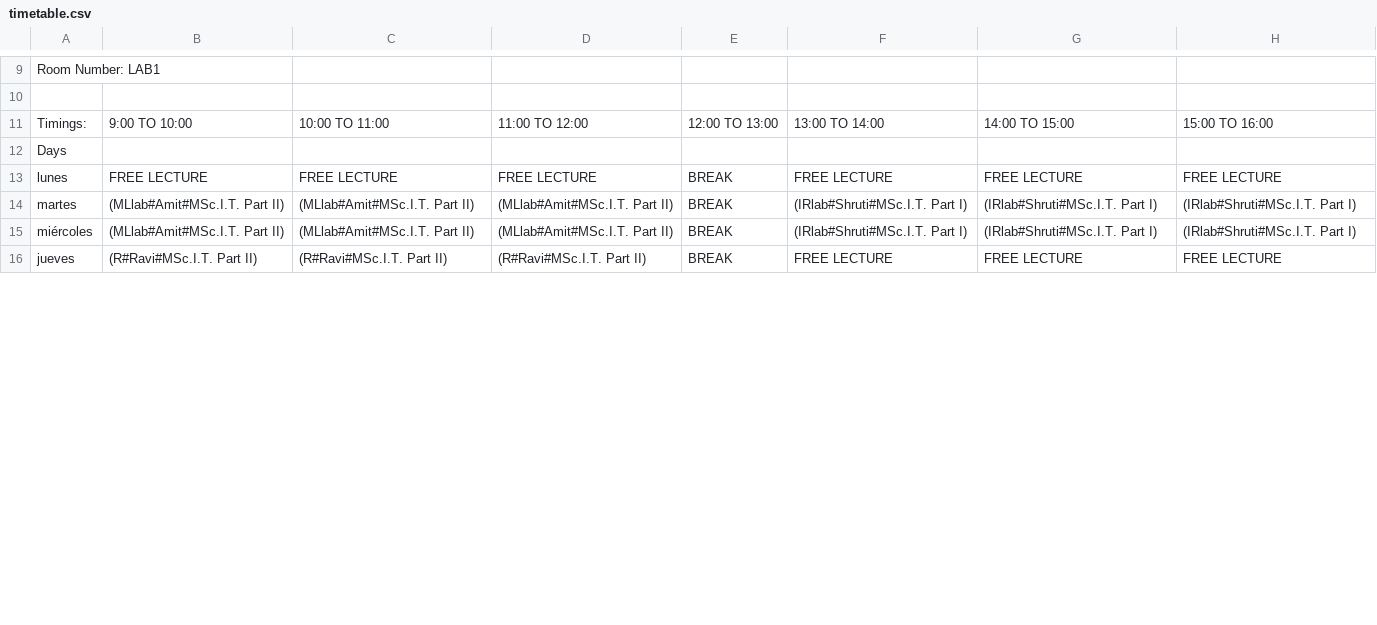
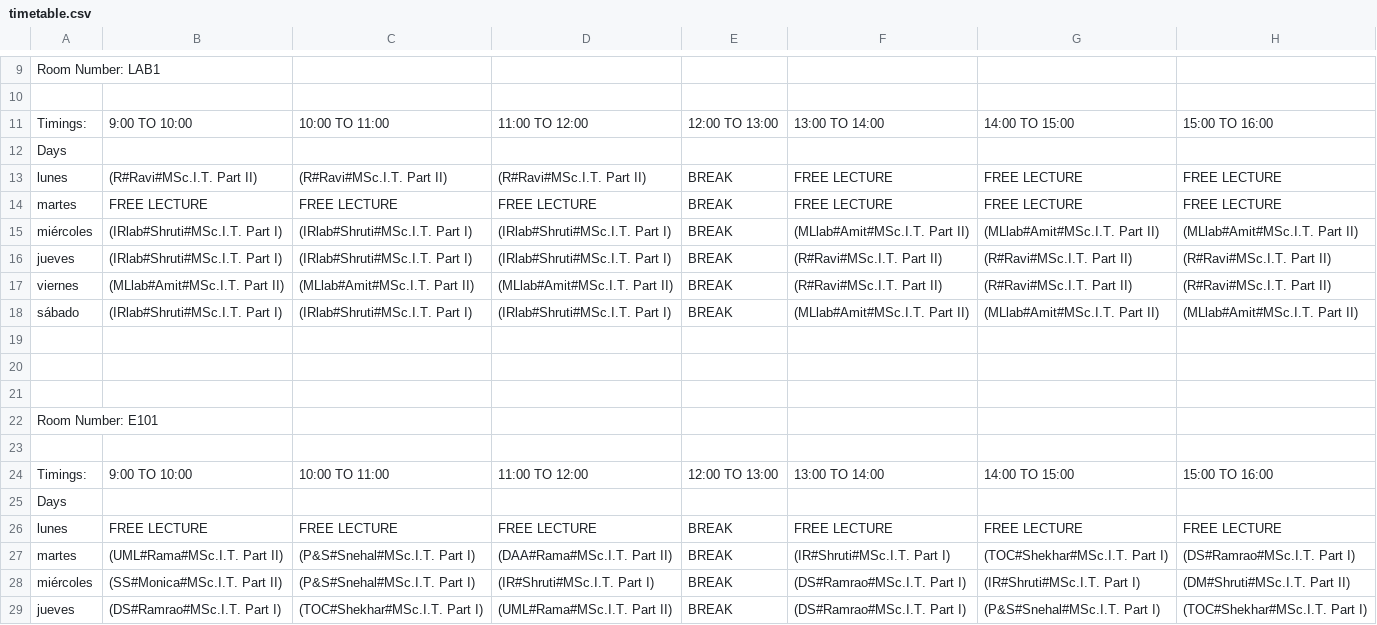
Before and after one commit to angelowolf/Generador-calendario-escolar, a CSV file: Base/timetable.csv, drawn as a sheet; only a part is shown, gaps mark what is left out; the diff covers the shown part only.

```diff
--- a/Base/timetable.csv
+++ b/Base/timetable.csv
@@ -12,5 +12,18 @@ Timings: ,9:00 TO 10:00,10:00 TO 11:00,11:00 TO 12:00,12:00 TO 13:00,13:00 TO 14
 Days
+lunes,(R#Ravi#MSc.I.T. Part II),(R#Ravi#MSc.I.T. Part II),(R#Ravi#MSc.I.T. Part II),BREAK,FREE LECTURE,FREE LECTURE,FREE LECTURE,
+martes,FREE LECTURE,FREE LECTURE,FREE LECTURE,BREAK,FREE LECTURE,FREE LECTURE,FREE LECTURE,
+miércoles,(IRlab#Shruti#MSc.I.T. Part I),(IRlab#Shruti#MSc.I.T. Part I),(IRlab#Shruti#MSc.I.T. Part I),BREAK,(MLlab#Amit#MSc.I.T. Part II),(MLlab#Amit#MSc.I.T. Part II),(MLlab#Amit#MSc.I.T. Part II),
+jueves,(IRlab#Shruti#MSc.I.T. Part I),(IRlab#Shruti#MSc.I.T. Part I),(IRlab#Shruti#MSc.I.T. Part I),BREAK,(R#Ravi#MSc.I.T. Part II),(R#Ravi#MSc.I.T. Part II),(R#Ravi#MSc.I.T. Part II),
+viernes,(MLlab#Amit#MSc.I.T. Part II),(MLlab#Amit#MSc.I.T. Part II),(MLlab#Amit#MSc.I.T. Part II),BREAK,(R#Ravi#MSc.I.T. Part II),(R#Ravi#MSc.I.T. Part II),(R#Ravi#MSc.I.T. Part II),
+sábado,(IRlab#Shruti#MSc.I.T. Part I),(IRlab#Shruti#MSc.I.T. Part I),(IRlab#Shruti#MSc.I.T. Part I),BREAK,(MLlab#Amit#MSc.I.T. Part II),(MLlab#Amit#MSc.I.T. Part II),(MLlab#Amit#MSc.I.T. Part II),
+
+
+
+Room Number: E101
+
+Timings: ,9:00 TO 10:00,10:00 TO 11:00,11:00 TO 12:00,12:00 TO 13:00,13:00 TO 14:00,14:00 TO 15:00,15:00 TO 16:00,
+Days
 lunes,FREE LECTURE,FREE LECTURE,FREE LECTURE,BREAK,FREE LECTURE,FREE LECTURE,FREE LECTURE,
-martes,(MLlab#Amit#MSc.I.T. Part II),(MLlab#Amit#MSc.I.T. Part II),(MLlab#Amit#MSc.I.T. Part II),BREAK,(IRlab#Shruti#MSc.I.T. Part I),(IRlab#Shruti#MSc.I.T. Part I),(IRlab#Shruti#MSc.I.T. Part I),
-miércoles,(MLlab#Amit#MSc.I.T. Part II),(MLlab#Amit#MSc.I.T. Part II),(MLlab#Amit#MSc.I.T. Part II),BREAK,(IRlab#Shruti#MSc.I.T. Part I),(IRlab#Shruti#MSc.I.T. Part I),(IRlab#Shruti#MSc.I.T. Part I),
-jueves,(R#Ravi#MSc.I.T. Part II),(R#Ravi#MSc.I.T. Part II),(R#Ravi#MSc.I.T. Part II),BREAK,FREE LECTURE,FREE LECTURE,FREE LECTURE,
+martes,(UML#Rama#MSc.I.T. Part II),(P&S#Snehal#MSc.I.T. Part I),(DAA#Rama#MSc.I.T. Part II),BREAK,(IR#Shruti#MSc.I.T. Part I),(TOC#Shekhar#MSc.I.T. Part I),(DS#Ramrao#MSc.I.T. Part I),
+miércoles,(SS#Monica#MSc.I.T. Part II),(P&S#Snehal#MSc.I.T. Part I),(IR#Shruti#MSc.I.T. Part I),BREAK,(DS#Ramrao#MSc.I.T. Part I),(IR#Shruti#MSc.I.T. Part I),(DM#Shruti#MSc.I.T. Part II),
+jueves,(DS#Ramrao#MSc.I.T. Part I),(TOC#Shekhar#MSc.I.T. Part I),(UML#Rama#MSc.I.T. Part II),BREAK,(DS#Ramrao#MSc.I.T. Part I),(P&S#Snehal#MSc.I.T. Part I),(TOC#Shekhar#MSc.I.T. Part I),
```
Also changed, not shown: 10 removed rows and 16 edited cells elsewhere in this file, 48 other files.
